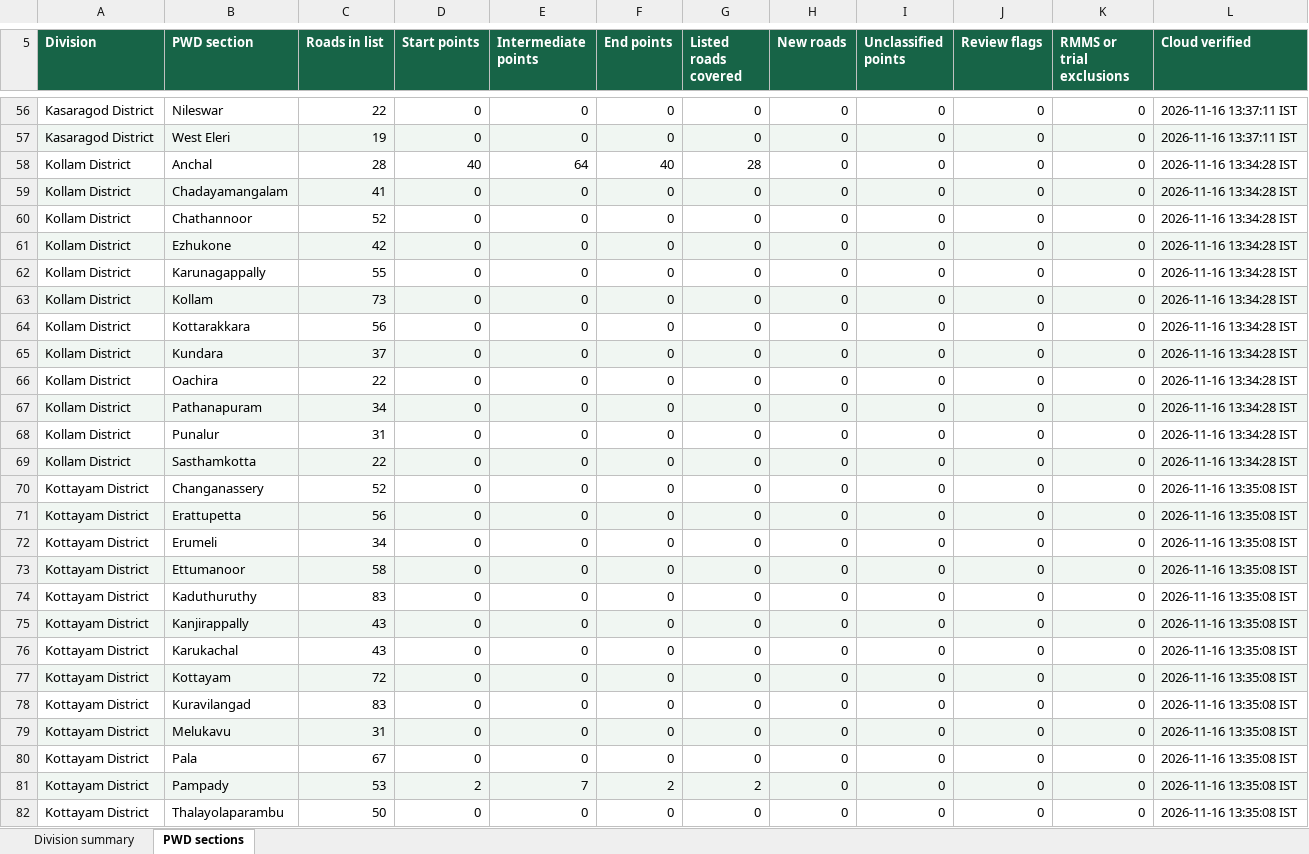
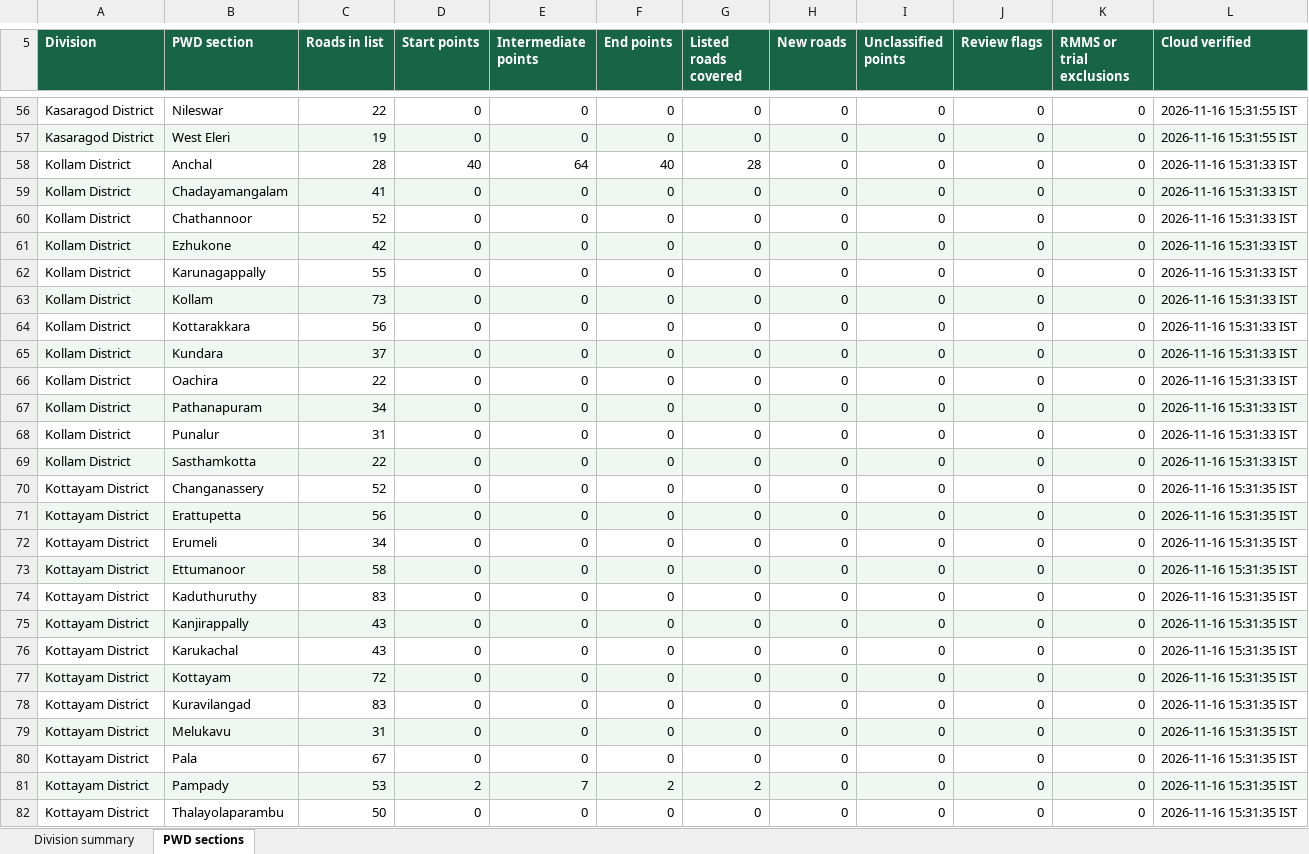
Before and after one commit to arunmohan-007/kerala-pwd-road-survey, an Excel workbook: docs/road-survey.xlsx, sheet PWD sections, drawn as a sheet; only a part is shown, gaps mark what is left out; values as stored, in another font and other column widths than the file's, no borders; the diff covers the shown part only; the diff names each change by its address in the sheet, - before the commit and + after, or states it on an @@ line.

```diff
--- a/docs/road-survey.xlsx (sheet PWD sections)
+++ b/docs/road-survey.xlsx (sheet PWD sections)
-L56:L57 (Cloud verified): 2026-11-16 13:37:11 IST
+L56:L57 (Cloud verified): 2026-11-16 15:31:55 IST
-L58:L69 (Cloud verified): 2026-11-16 13:34:28 IST
+L58:L69 (Cloud verified): 2026-11-16 15:31:33 IST
-L70:L82 (Cloud verified): 2026-11-16 13:35:08 IST
+L70:L82 (Cloud verified): 2026-11-16 15:31:35 IST
```
Also changed, not shown: 205 edited cells elsewhere in this sheet, sheet Division summary, 2 other files.
